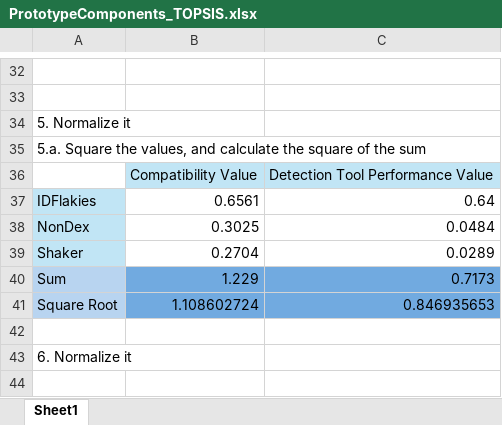
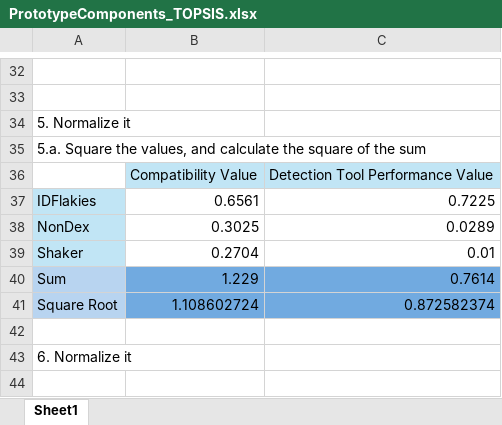
Before and after one commit to AlexMViver/intIDRepair, an Excel workbook: researchData/TOPSISAnalysis/PrototypeComponents_TOPSIS.xlsx, sheet Sheet1, drawn as a sheet; only a part is shown, gaps mark what is left out; values as stored, in another font and other column widths than the file's, no borders; the diff covers the shown part only; the diff names each change by its address in the sheet, - before the commit and + after, or states it on an @@ line.

```diff
--- a/researchData/TOPSISAnalysis/PrototypeComponents_TOPSIS.xlsx (sheet Sheet1)
+++ b/researchData/TOPSISAnalysis/PrototypeComponents_TOPSIS.xlsx (sheet Sheet1)
-C37: 0.64
+C37: 0.7225
-C38: 0.0484
+C38: 0.0289
-C39: 0.0289
+C39: 0.01
-C40: 0.7173
+C40: 0.7614
-C41: 0.846935653
+C41: 0.872582374
```
Also changed, not shown: 33 edited cells elsewhere in this sheet, researchData/TOPSISAnalysis/DetectionPerformance_TOPSIS.xlsx, 4 other files.
